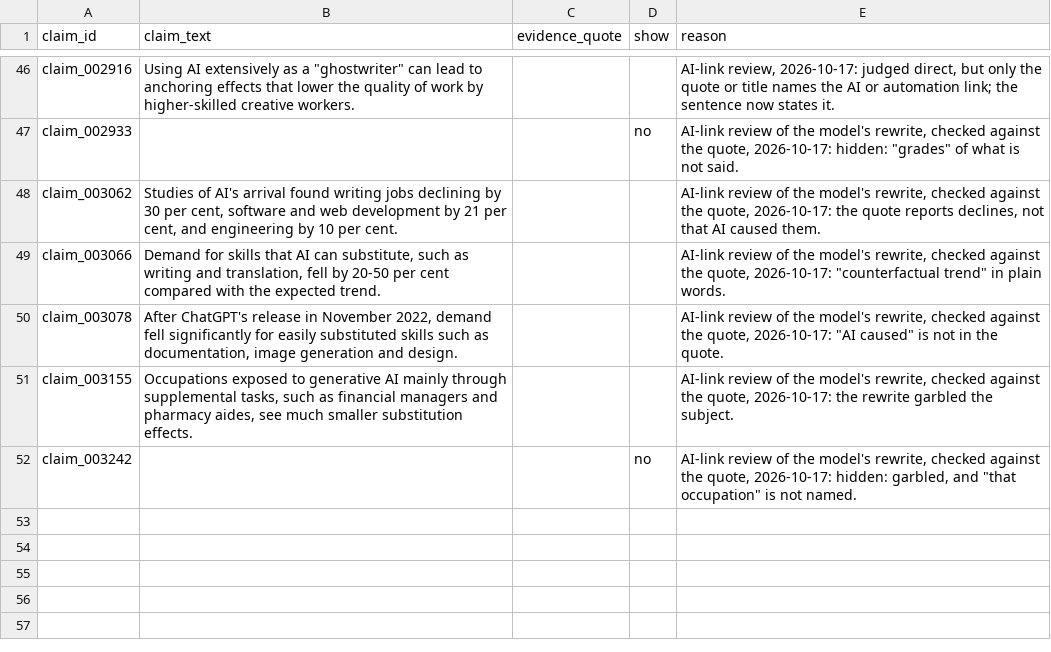
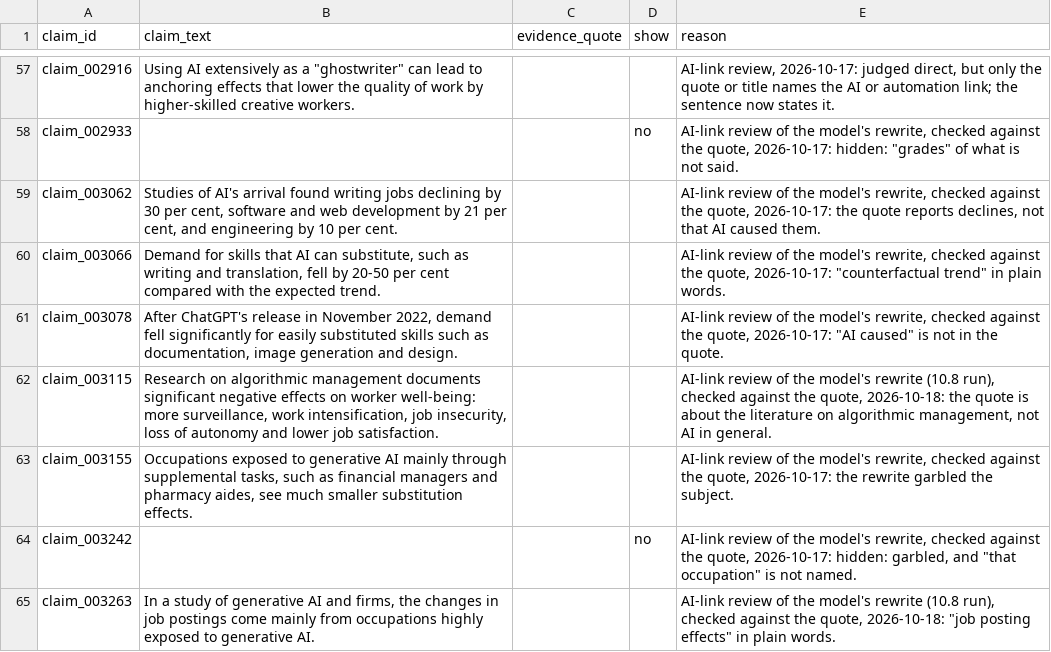
Before and after one commit to b454k/ai-aware-career-guide, a CSV file: data/research/claim_corrections.csv, drawn as a sheet; only a part is shown, gaps mark what is left out; the diff covers the shown part only.

```diff
--- a/data/research/claim_corrections.csv
+++ b/data/research/claim_corrections.csv
@@ -50,3 +61,5 @@ claim_003066,"Demand for skills that AI can substitute, such as writing and tran
 claim_003078,"After ChatGPT's release in November 2022, demand fell significantly for easily substituted skills such as documentation, image generation and design.",,,"AI-link review of the model's rewrite, checked against the quote, 2026-10-17: ""AI caused"" is not in the quote."
+claim_003115,"Research on algorithmic management documents significant negative effects on worker well-being: more surveillance, work intensification, job insecurity, loss of autonomy and lower job satisfaction.",,,"AI-link review of the model's rewrite (10.8 run), checked against the quote, 2026-10-18: the quote is about the literature on algorithmic management, not AI in general."
 claim_003155,"Occupations exposed to generative AI mainly through supplemental tasks, such as financial managers and pharmacy aides, see much smaller substitution effects.",,,"AI-link review of the model's rewrite, checked against the quote, 2026-10-17: the rewrite garbled the subject."
 claim_003242,,,no,"AI-link review of the model's rewrite, checked against the quote, 2026-10-17: hidden: garbled, and ""that occupation"" is not named."
+claim_003263,"In a study of generative AI and firms, the changes in job postings come mainly from occupations highly exposed to generative AI.",,,"AI-link review of the model's rewrite (10.8 run), checked against the quote, 2026-10-18: ""job posting effects"" in plain words."
```
Also changed, not shown: 11 added rows elsewhere in this file, 10 other files.
